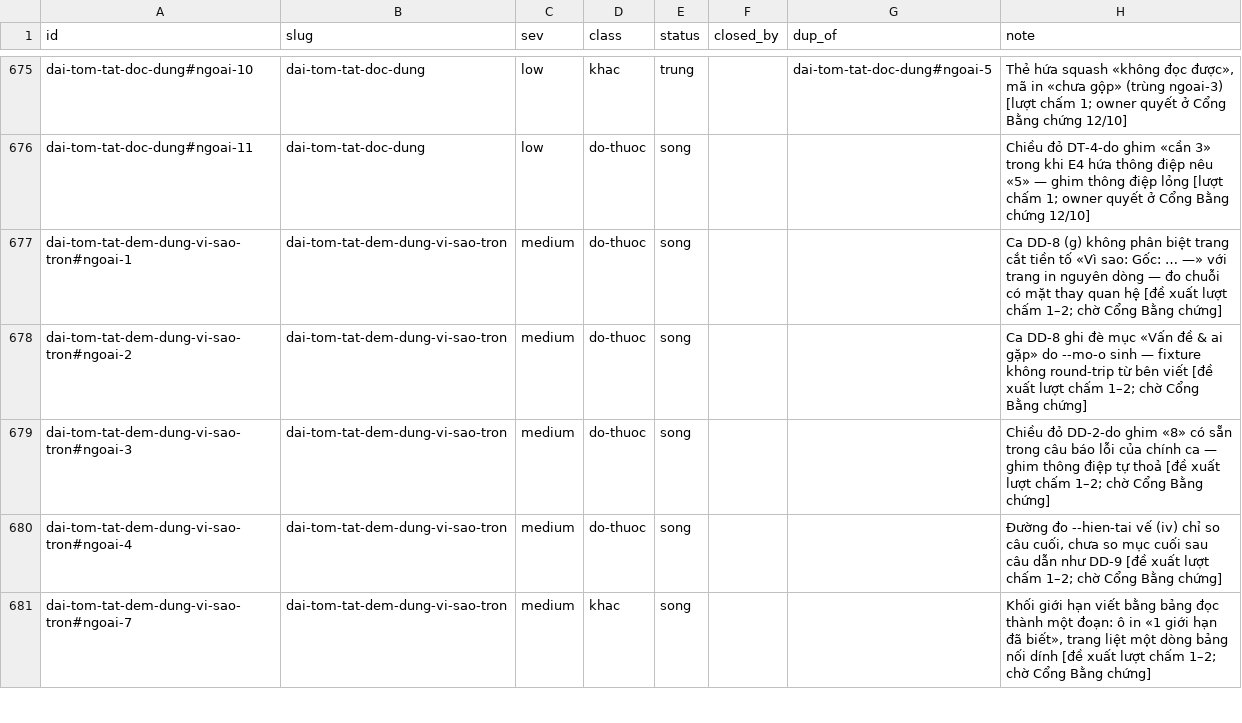
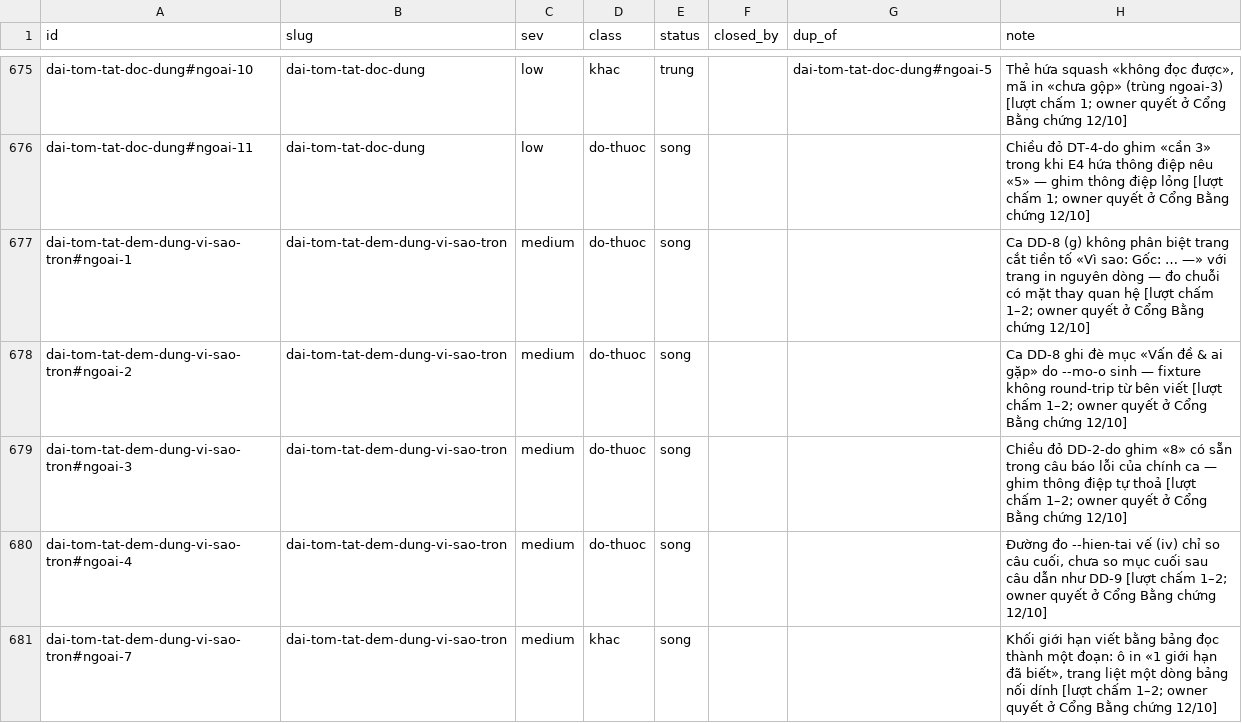
Before and after one commit to phanlemanh/acceptance-gate-kit, a TSV file: docs/research/known-limits-ledger.tsv, drawn as a sheet; only a part is shown, gaps mark what is left out; the diff covers the shown part only.

```diff
--- a/docs/research/known-limits-ledger.tsv
+++ b/docs/research/known-limits-ledger.tsv
@@ -676,6 +676,6 @@ dai-tom-tat-doc-dung#ngoai-10	dai-tom-tat-doc-dung	low	khac	trung		dai-tom-tat-d
 dai-tom-tat-doc-dung#ngoai-11	dai-tom-tat-doc-dung	low	do-thuoc	song			Chiều đỏ DT-4-do ghim «cần 3» trong khi E4 hứa thông điệp nêu «5» — ghim thông điệp lỏng [lượt chấm 1; owner quyết ở Cổng Bằng chứng 12/10]
-dai-tom-tat-dem-dung-vi-sao-tron#ngoai-1	dai-tom-tat-dem-dung-vi-sao-tron	medium	do-thuoc	song			Ca DD-8 (g) không phân biệt trang cắt tiền tố «Vì sao: Gốc: … —» với trang in nguyên dòng — đo chuỗi có mặt thay quan hệ [đề xuất lượt chấm 1–2; chờ Cổng Bằng chứng]
-dai-tom-tat-dem-dung-vi-sao-tron#ngoai-2	dai-tom-tat-dem-dung-vi-sao-tron	medium	do-thuoc	song			Ca DD-8 ghi đè mục «Vấn đề & ai gặp» do --mo-o sinh — fixture không round-trip từ bên viết [đề xuất lượt chấm 1–2; chờ Cổng Bằng chứng]
-dai-tom-tat-dem-dung-vi-sao-tron#ngoai-3	dai-tom-tat-dem-dung-vi-sao-tron	medium	do-thuoc	song			Chiều đỏ DD-2-do ghim «8» có sẵn trong câu báo lỗi của chính ca — ghim thông điệp tự thoả [đề xuất lượt chấm 1–2; chờ Cổng Bằng chứng]
-dai-tom-tat-dem-dung-vi-sao-tron#ngoai-4	dai-tom-tat-dem-dung-vi-sao-tron	medium	do-thuoc	song			Đường đo --hien-tai vế (iv) chỉ so câu cuối, chưa so mục cuối sau câu dẫn như DD-9 [đề xuất lượt chấm 1–2; chờ Cổng Bằng chứng]
-dai-tom-tat-dem-dung-vi-sao-tron#ngoai-7	dai-tom-tat-dem-dung-vi-sao-tron	medium	khac	song			Khối giới hạn viết bằng bảng đọc thành một đoạn: ô in «1 giới hạn đã biết», trang liệt một dòng bảng nối dính [đề xuất lượt chấm 1–2; chờ Cổng Bằng chứng]
+dai-tom-tat-dem-dung-vi-sao-tron#ngoai-1	dai-tom-tat-dem-dung-vi-sao-tron	medium	do-thuoc	song			Ca DD-8 (g) không phân biệt trang cắt tiền tố «Vì sao: Gốc: … —» với trang in nguyên dòng — đo chuỗi có mặt thay quan hệ [lượt chấm 1–2; owner quyết ở Cổng Bằng chứng 12/10]
+dai-tom-tat-dem-dung-vi-sao-tron#ngoai-2	dai-tom-tat-dem-dung-vi-sao-tron	medium	do-thuoc	song			Ca DD-8 ghi đè mục «Vấn đề & ai gặp» do --mo-o sinh — fixture không round-trip từ bên viết [lượt chấm 1–2; owner quyết ở Cổng Bằng chứng 12/10]
+dai-tom-tat-dem-dung-vi-sao-tron#ngoai-3	dai-tom-tat-dem-dung-vi-sao-tron	medium	do-thuoc	song			Chiều đỏ DD-2-do ghim «8» có sẵn trong câu báo lỗi của chính ca — ghim thông điệp tự thoả [lượt chấm 1–2; owner quyết ở Cổng Bằng chứng 12/10]
+dai-tom-tat-dem-dung-vi-sao-tron#ngoai-4	dai-tom-tat-dem-dung-vi-sao-tron	medium	do-thuoc	song			Đường đo --hien-tai vế (iv) chỉ so câu cuối, chưa so mục cuối sau câu dẫn như DD-9 [lượt chấm 1–2; owner quyết ở Cổng Bằng chứng 12/10]
+dai-tom-tat-dem-dung-vi-sao-tron#ngoai-7	dai-tom-tat-dem-dung-vi-sao-tron	medium	khac	song			Khối giới hạn viết bằng bảng đọc thành một đoạn: ô in «1 giới hạn đã biết», trang liệt một dòng bảng nối dính [lượt chấm 1–2; owner quyết ở Cổng Bằng chứng 12/10]
```
Also changed, not shown: 1 added row and 4 edited cells elsewhere in this file, 6 other files.
